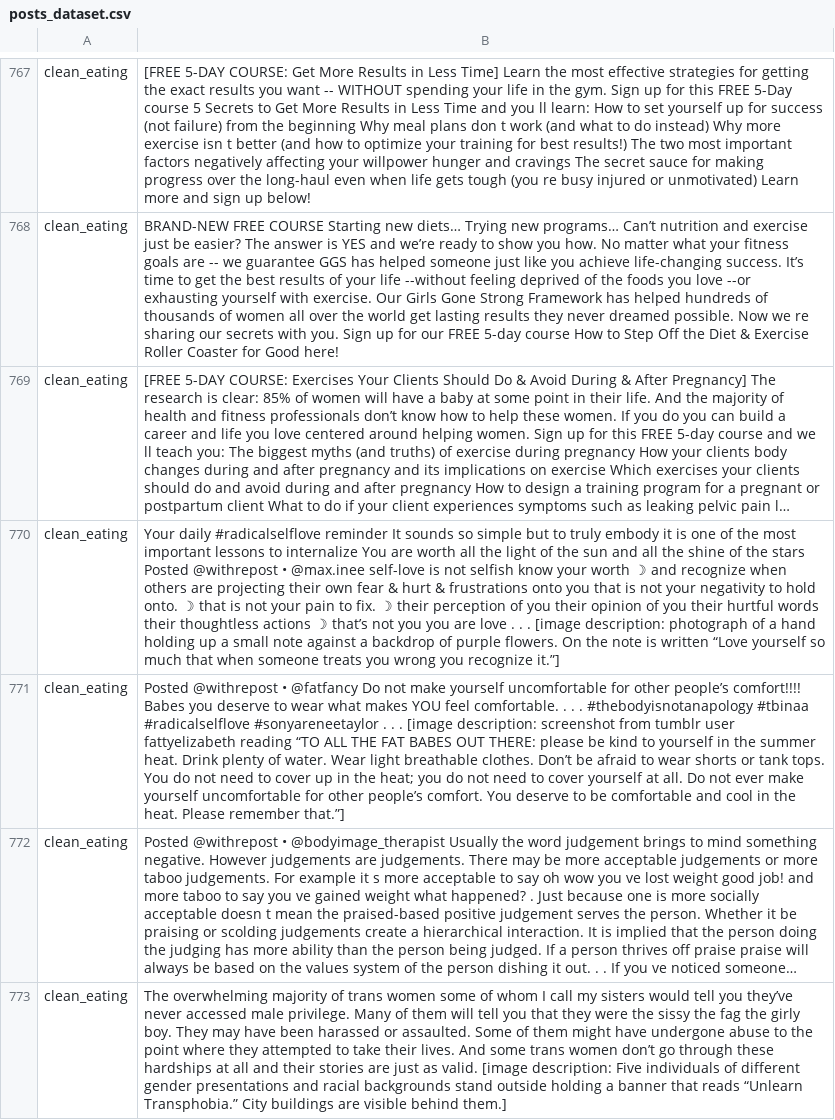
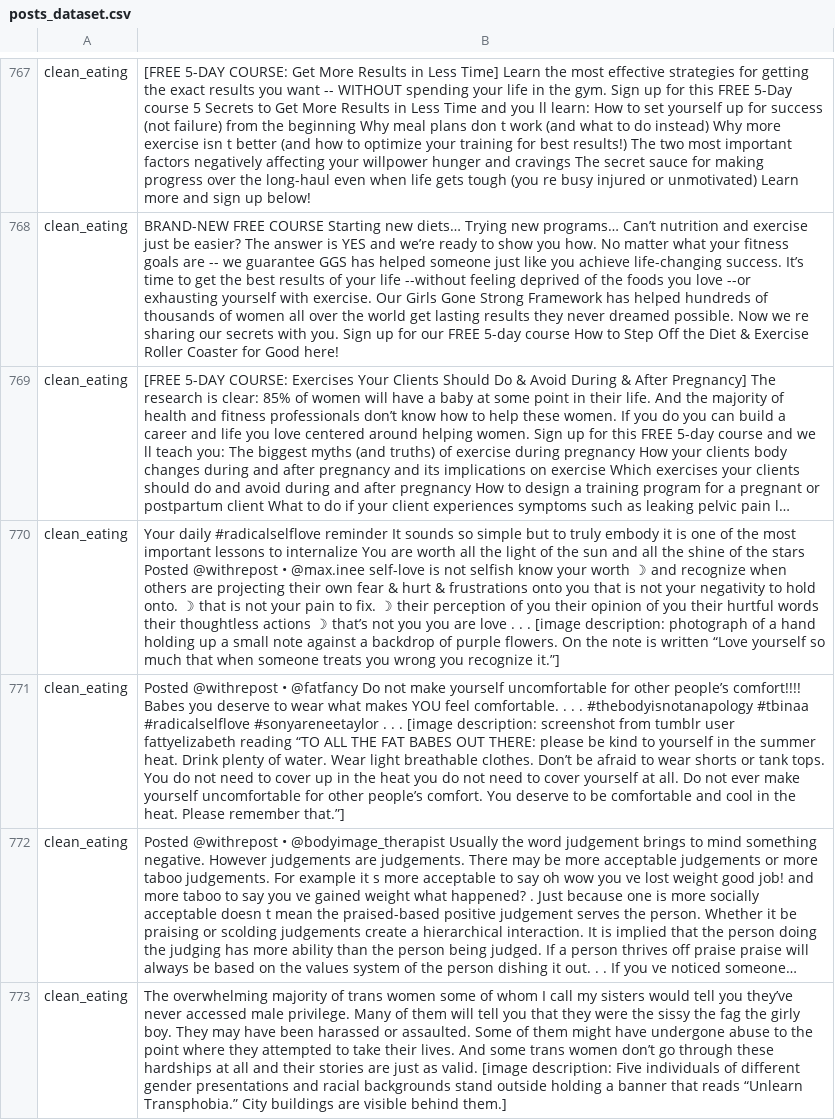
Before and after one commit to jackalvarez/ML_Representacion_Femenina, a CSV file: posts_dataset.csv, drawn as a sheet; only a part is shown, gaps mark what is left out; long unchanged cells end in …; the diff covers the shown part only; the diff names each change by its address in the sheet, - before the commit and + after, or states it on an @@ line.

```diff
--- a/posts_dataset.csv
+++ b/posts_dataset.csv
-B771: …in the heat; you do…
+B771: …in the heat you do…
```
Also changed, not shown: 9 edited cells elsewhere in this file.
